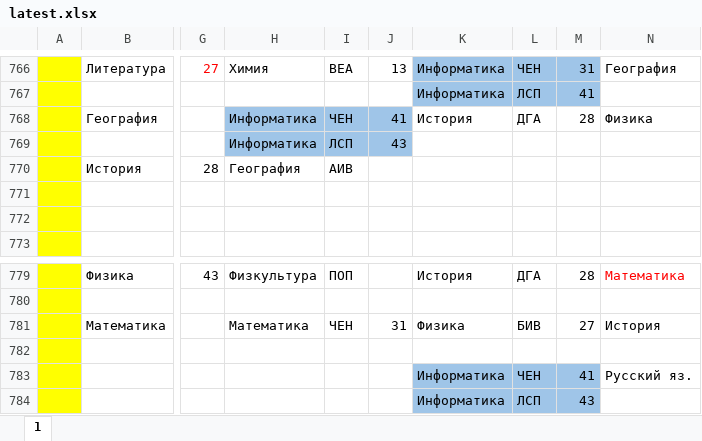
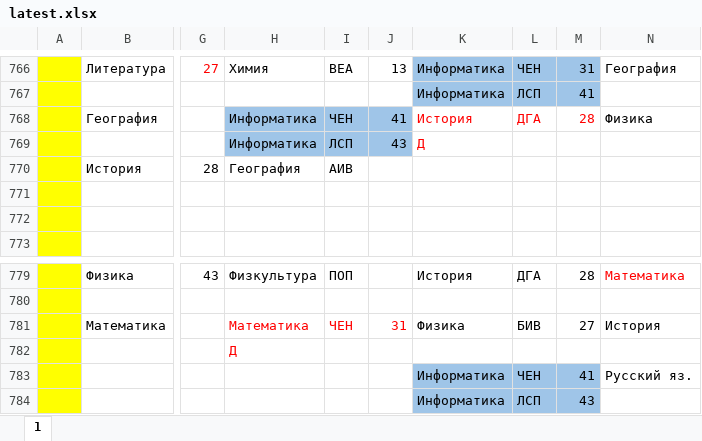
Before and after one commit to koovarem-byte/puls, an Excel workbook: cache/latest.xlsx, sheet 1, drawn as a sheet; only a part is shown, gaps mark what is left out; values as stored, in another font and other column widths than the file's, no borders; charts and pictures not drawn; the diff names each change by its address in the sheet, - before the commit and + after, or states it on an @@ line.

```diff
--- a/cache/latest.xlsx (sheet 1)
+++ b/cache/latest.xlsx (sheet 1)
-K768:M768 text colour: black
+K768:M768 text colour: #FF0000
-K769: (empty)
+K769: Д
-H781:J781 text colour: black
+H781:J781 text colour: #FF0000
-H782: (empty)
+H782: Д
```
Also changed, not shown: 2 other files.
